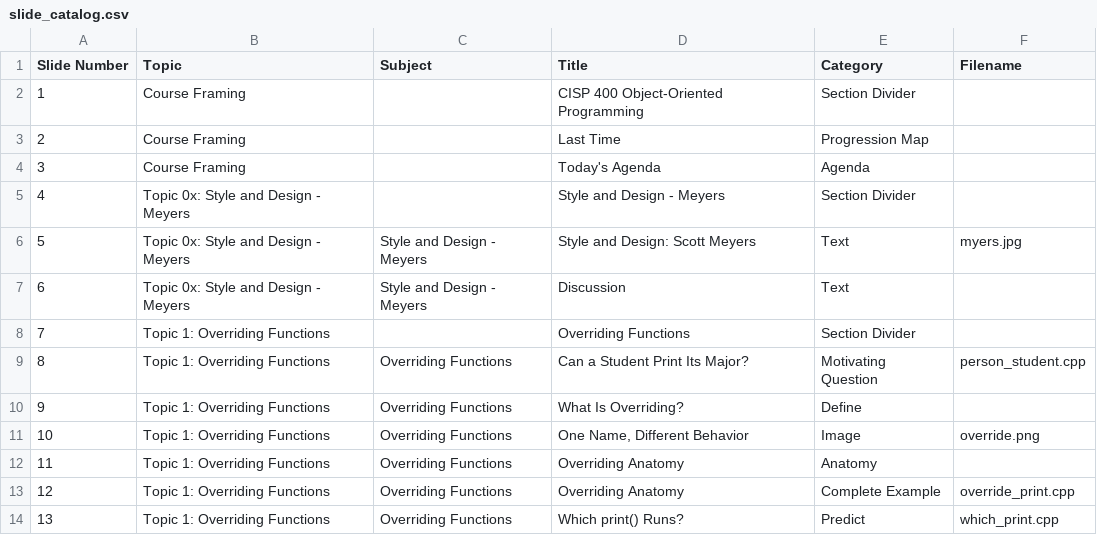
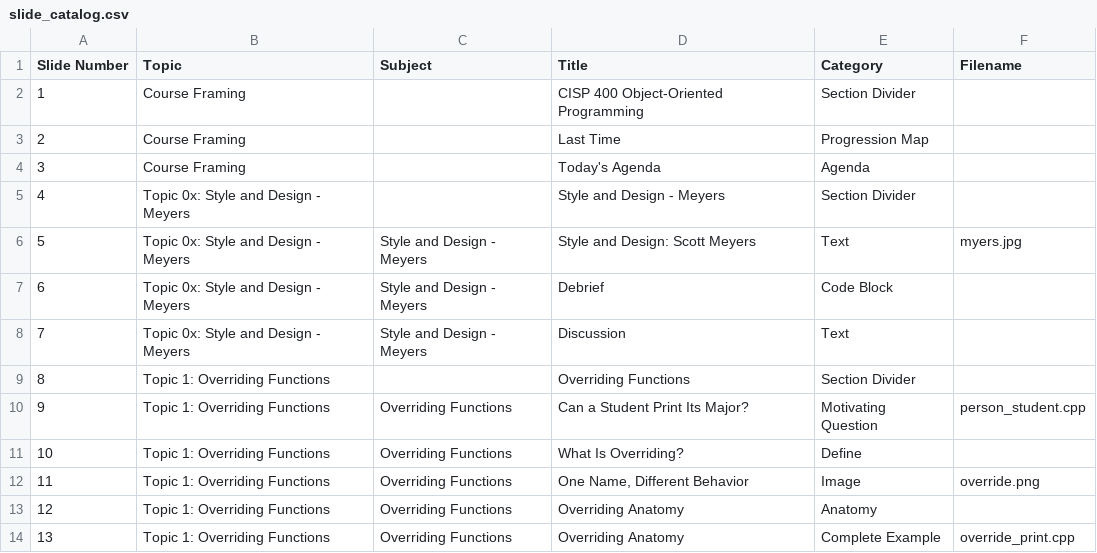
Before and after one commit to 9mytmh5z4p-sketch/CISP400, a CSV file: p400_lecture_12.01/slide_catalog.csv, drawn as a sheet; only a part is shown; the shorter side is filled out with more unchanged rows; addresses are those after the commit; the diff names each change by its address in the sheet, - before the commit and + after, or states it on an @@ line.

```diff
--- a/p400_lecture_12.01/slide_catalog.csv
+++ b/p400_lecture_12.01/slide_catalog.csv
+row 7: 6 | Topic 0x: Style and Design - Meyers | Style and Design - Meyers | Debrief | Code Block
@@ column A (Slide Number) renumbered from row 8 down @@
```
Also changed, not shown: 12 other files.
